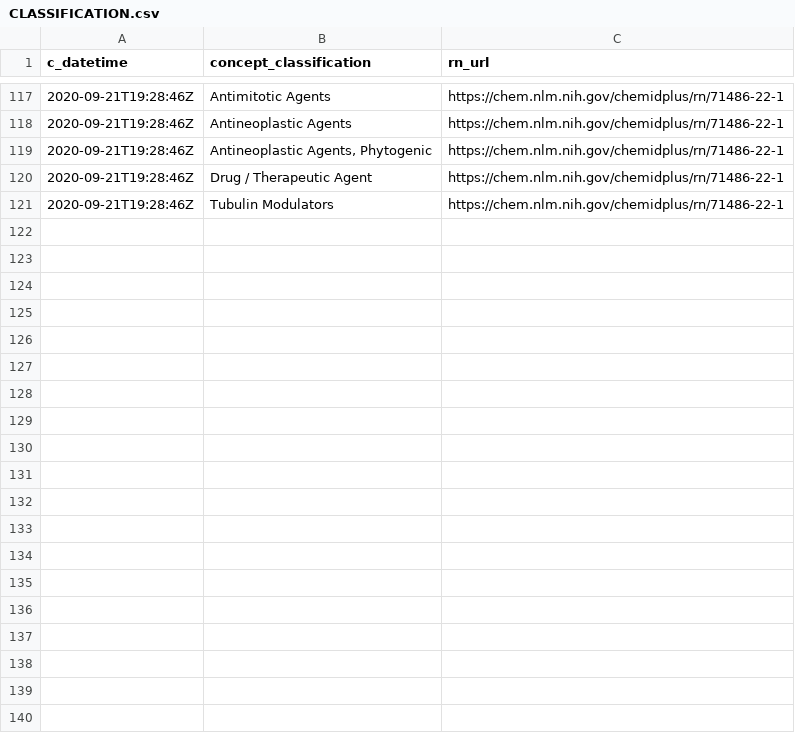
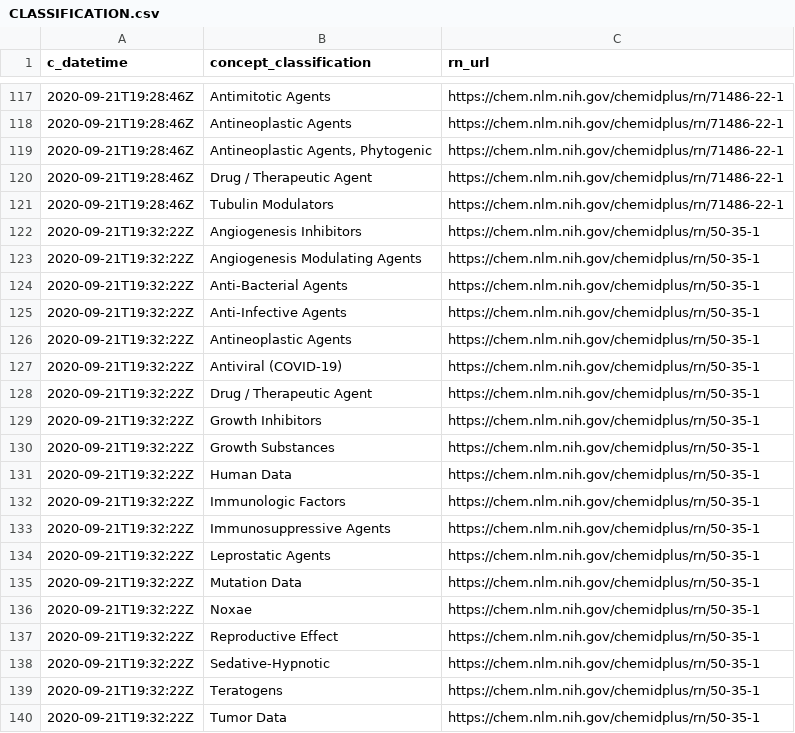
Before and after one commit to meerapatelmd/chemidplusSearchData, a CSV file: data-raw/CLASSIFICATION.csv, drawn as a sheet; only a part is shown, gaps mark what is left out; the diff covers the shown part only.

```diff
--- a/data-raw/CLASSIFICATION.csv
+++ b/data-raw/CLASSIFICATION.csv
@@ -121 +121,20 @@ c_datetime,concept_classification,rn_url
 2020-09-21T19:28:46Z,Tubulin Modulators,https://chem.nlm.nih.gov/chemidplus/rn/71486-22-1
+2020-09-21T19:32:22Z,Angiogenesis Inhibitors,https://chem.nlm.nih.gov/chemidplus/rn/50-35-1
+2020-09-21T19:32:22Z,Angiogenesis Modulating Agents,https://chem.nlm.nih.gov/chemidplus/rn/50-35-1
+2020-09-21T19:32:22Z,Anti-Bacterial Agents,https://chem.nlm.nih.gov/chemidplus/rn/50-35-1
+2020-09-21T19:32:22Z,Anti-Infective Agents,https://chem.nlm.nih.gov/chemidplus/rn/50-35-1
+2020-09-21T19:32:22Z,Antineoplastic Agents,https://chem.nlm.nih.gov/chemidplus/rn/50-35-1
+2020-09-21T19:32:22Z,Antiviral (COVID-19),https://chem.nlm.nih.gov/chemidplus/rn/50-35-1
+2020-09-21T19:32:22Z,Drug / Therapeutic Agent,https://chem.nlm.nih.gov/chemidplus/rn/50-35-1
+2020-09-21T19:32:22Z,Growth Inhibitors,https://chem.nlm.nih.gov/chemidplus/rn/50-35-1
+2020-09-21T19:32:22Z,Growth Substances,https://chem.nlm.nih.gov/chemidplus/rn/50-35-1
+2020-09-21T19:32:22Z,Human Data,https://chem.nlm.nih.gov/chemidplus/rn/50-35-1
+2020-09-21T19:32:22Z,Immunologic Factors,https://chem.nlm.nih.gov/chemidplus/rn/50-35-1
+2020-09-21T19:32:22Z,Immunosuppressive Agents,https://chem.nlm.nih.gov/chemidplus/rn/50-35-1
+2020-09-21T19:32:22Z,Leprostatic Agents,https://chem.nlm.nih.gov/chemidplus/rn/50-35-1
+2020-09-21T19:32:22Z,Mutation Data,https://chem.nlm.nih.gov/chemidplus/rn/50-35-1
+2020-09-21T19:32:22Z,Noxae,https://chem.nlm.nih.gov/chemidplus/rn/50-35-1
+2020-09-21T19:32:22Z,Reproductive Effect,https://chem.nlm.nih.gov/chemidplus/rn/50-35-1
+2020-09-21T19:32:22Z,Sedative-Hypnotic,https://chem.nlm.nih.gov/chemidplus/rn/50-35-1
+2020-09-21T19:32:22Z,Teratogens,https://chem.nlm.nih.gov/chemidplus/rn/50-35-1
+2020-09-21T19:32:22Z,Tumor Data,https://chem.nlm.nih.gov/chemidplus/rn/50-35-1
```
Also changed, not shown: 13 added rows elsewhere in this file, data-raw/REGISTRY_NUMBERS.csv, data-raw/RN_URL_VALIDITY.csv, 17 other files.
